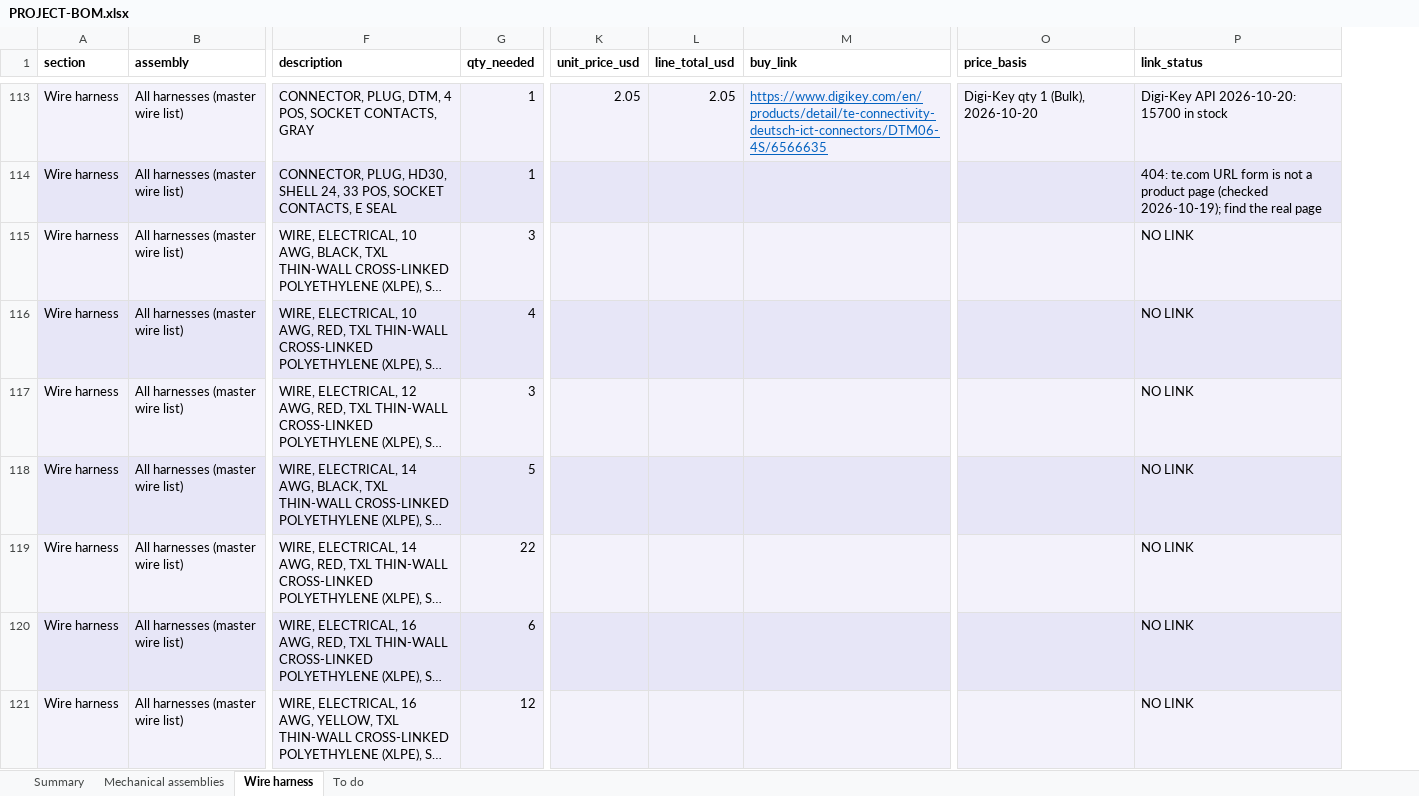
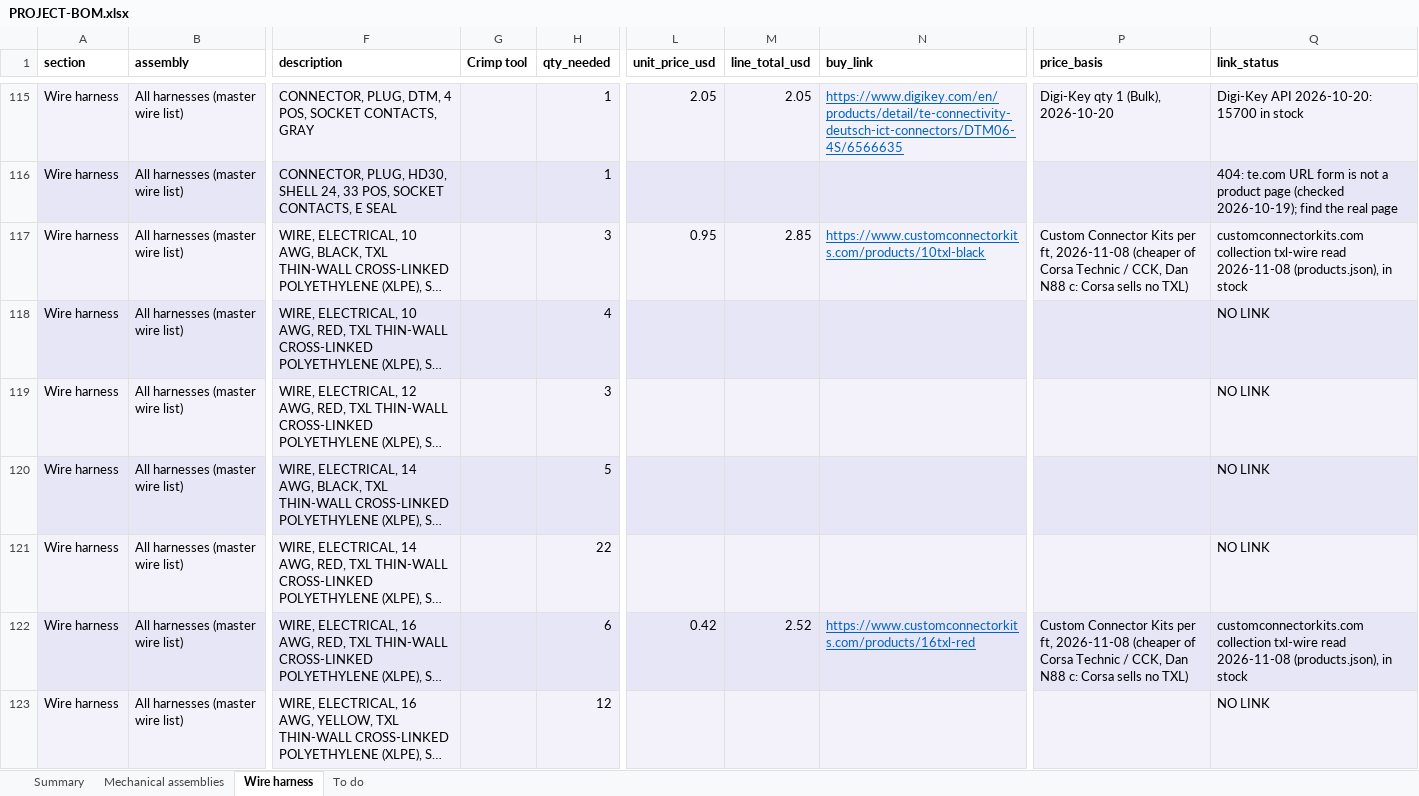
Before and after one commit to living-relation/st185-link-ecu-config, an Excel workbook: docs/sourcing/PROJECT-BOM.xlsx, sheet Wire harness, drawn as a sheet; only a part is shown, gaps mark what is left out; long unchanged cells end in …; values as stored, in another font and other column widths than the file's, no borders; addresses are those after the commit; the diff covers the shown part only; the diff names each change by its address in the sheet, - before the commit and + after, or states it on an @@ line.

```diff
--- a/docs/sourcing/PROJECT-BOM.xlsx (sheet Wire harness)
+++ b/docs/sourcing/PROJECT-BOM.xlsx (sheet Wire harness)
+column G (Crimp tool), empty
-L117 (unit_price_usd): (empty)
+L117 (unit_price_usd): 0.95
-M117 (line_total_usd): (empty)
+M117 (line_total_usd): 2.85
-N117 (buy_link): (empty)
+N117 (buy_link): https://www.customconnectorkits.com/products/10txl-black
-P117 (price_basis): (empty)
+P117 (price_basis): Custom Connector Kits per ft, 2026-11-08 (cheaper of Corsa Technic / CCK, Dan N88 c: Corsa sells no TXL)
-Q117 (link_status): NO LINK
+Q117 (link_status): customconnectorkits.com collection txl-wire read 2026-11-08 (products.json), in stock
-L122 (unit_price_usd): (empty)
+L122 (unit_price_usd): 0.42
-M122 (line_total_usd): (empty)
+M122 (line_total_usd): 2.52
-N122 (buy_link): (empty)
+N122 (buy_link): https://www.customconnectorkits.com/products/16txl-red
-P122 (price_basis): (empty)
+P122 (price_basis): Custom Connector Kits per ft, 2026-11-08 (cheaper of Corsa Technic / CCK, Dan N88 c: Corsa sells no TXL)
-Q122 (link_status): NO LINK
+Q122 (link_status): customconnectorkits.com collection txl-wire read 2026-11-08 (products.json), in stock
```
Also changed, not shown: 3 added rows, 1 removed row and 17 edited cells elsewhere in this sheet, sheet To do, sheet Summary, sheet Mechanical assemblies, docs/harness/wirelists/ST185-AB-cabin-wirelist.xlsx, docs/harness/wirelists/ST185-CabinPower-wirelist.xlsx, 23 other files.
